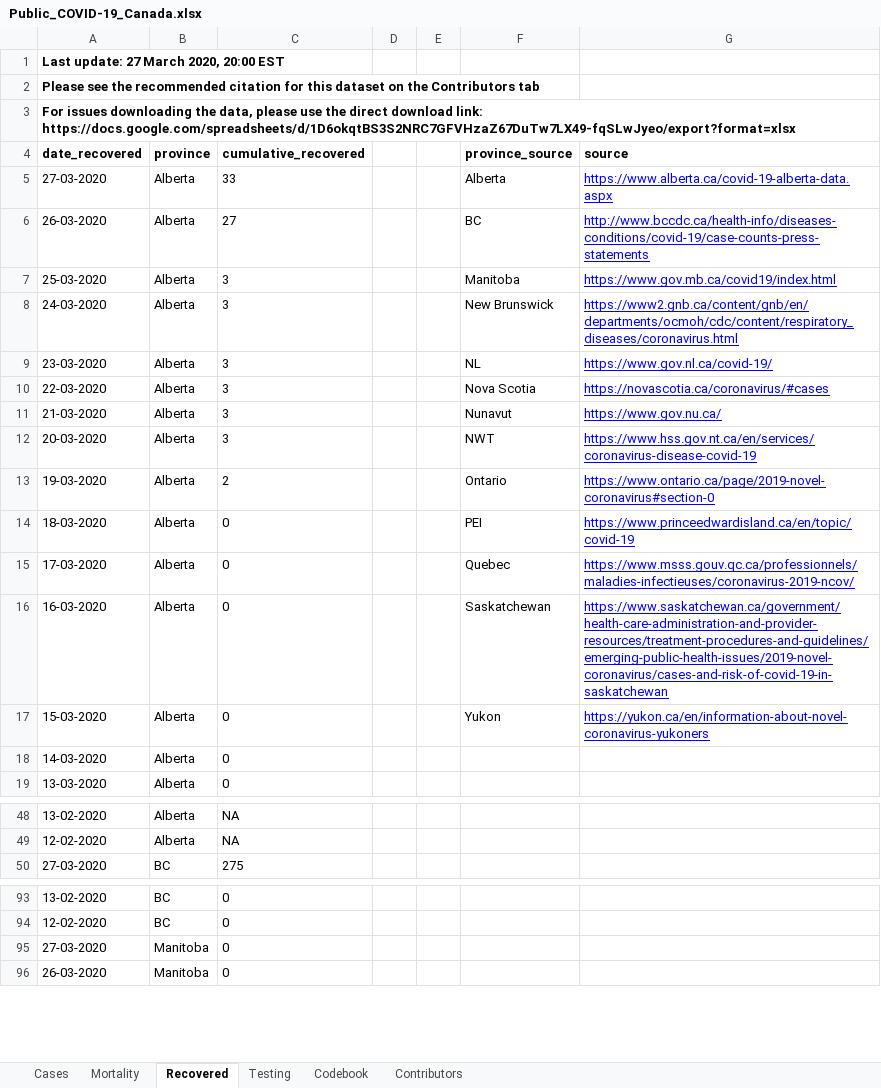
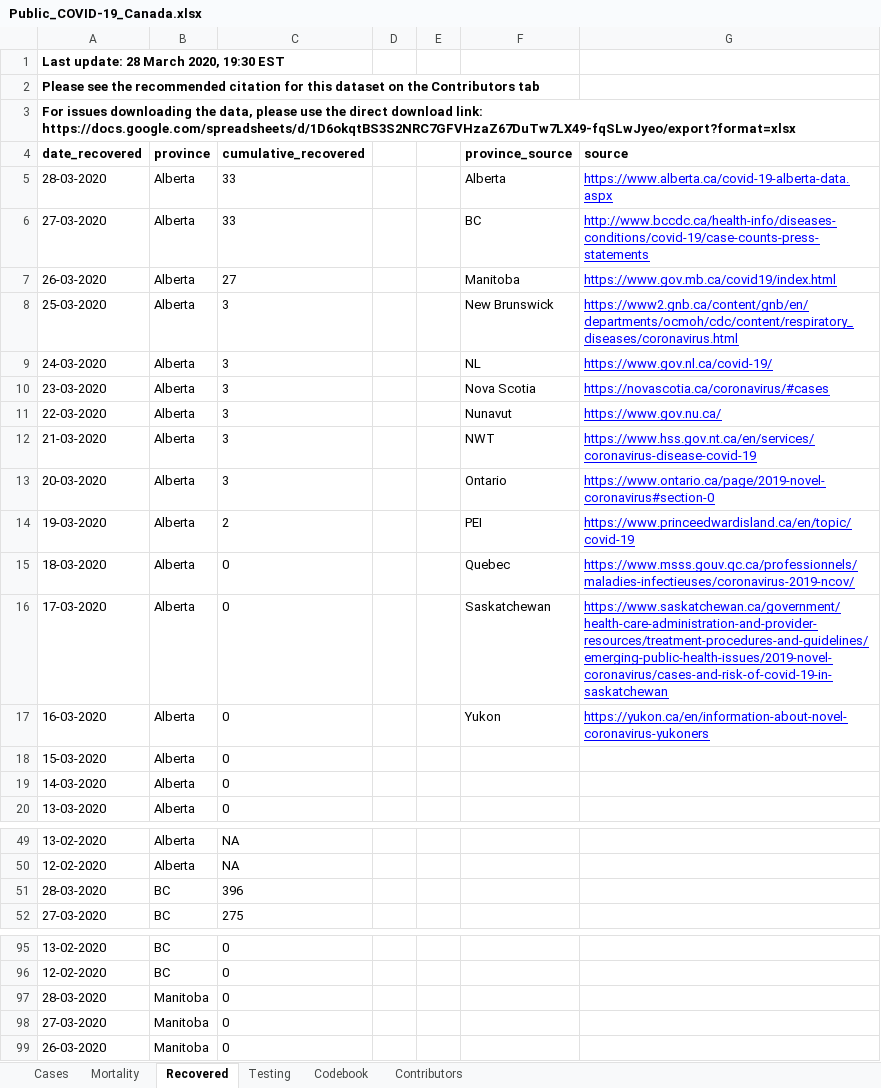
Before and after one commit to cschroe/covid19, an Excel workbook: input/Public_COVID-19_Canada.xlsx, sheet Recovered, drawn as a sheet; only a part is shown, gaps mark what is left out; values as stored, in another font and other column widths than the file's, no borders; charts and pictures not drawn; addresses are those after the commit; the diff covers the shown part only; the diff names each change by its address in the sheet, - before the commit and + after, or states it on an @@ line.

```diff
--- a/input/Public_COVID-19_Canada.xlsx (sheet Recovered)
+++ b/input/Public_COVID-19_Canada.xlsx (sheet Recovered)
-A1 (date_recovered): Last update: 27 March 2020, 20:00 EST
+A1 (date_recovered): Last update: 28 March 2020, 19:30 EST
-A5 (date_recovered): 27-03-2020
+A5 (date_recovered): 28-03-2020
-A6 (date_recovered): 26-03-2020
+A6 (date_recovered): 27-03-2020
-C6 (cumulative_recovered): 27
+C6 (cumulative_recovered): 33
-A7 (date_recovered): 25-03-2020
+A7 (date_recovered): 26-03-2020
-C7 (cumulative_recovered): 3
+C7 (cumulative_recovered): 27
-A8 (date_recovered): 24-03-2020
+A8 (date_recovered): 25-03-2020
-A9 (date_recovered): 23-03-2020
+A9 (date_recovered): 24-03-2020
-A10 (date_recovered): 22-03-2020
+A10 (date_recovered): 23-03-2020
-A11 (date_recovered): 21-03-2020
+A11 (date_recovered): 22-03-2020
-A12 (date_recovered): 20-03-2020
+A12 (date_recovered): 21-03-2020
+row 13: 20-03-2020 | Alberta | 3 |  |  | Ontario | https://www.ontario.ca/page/2019-novel-coronavirus#section-0
-F14 (province_source): Ontario
+F14 (province_source): PEI
-G14 (source): https://www.ontario.ca/page/2019-novel-coronavirus#section-0
+G14 (source): https://www.princeedwardisland.ca/en/topic/covid-19
-F15 (province_source): PEI
+F15 (province_source): Quebec
-G15 (source): https://www.princeedwardisland.ca/en/topic/covid-19
+G15 (source): https://www.msss.gouv.qc.ca/professionnels/maladies-infectieuses/coronavirus-2019-ncov/
-F16 (province_source): Quebec
+F16 (province_source): Saskatchewan
-G16 (source): https://www.msss.gouv.qc.ca/professionnels/maladies-infectieuses/coronavirus-2019-ncov/
+G16 (source): https://www.saskatchewan.ca/government/health-care-administration-and-provider-resources/treatment-procedures-and-guidelines/emerging-public-health-issues/2019-novel-coronavirus/cases-and-risk-of-covid-19-in-saskatchewan
-F17 (province_source): Saskatchewan
+F17 (province_source): Yukon
-G17 (source): https://www.saskatchewan.ca/government/health-care-administration-and-provider-resources/treatment-procedures-and-guidelines/emerging-public-health-issues/2019-novel-coronavirus/cases-and-risk-of-covid-19-in-saskatchewan
+G17 (source): https://yukon.ca/en/information-about-novel-coronavirus-yukoners
-F18 (province_source): Yukon
+F18 (province_source): (empty)
-G18 (source): https://yukon.ca/en/information-about-novel-coronavirus-yukoners
+G18 (source): (empty)
+row 51: 28-03-2020 | BC | 396
+row 97: 28-03-2020 | Manitoba | 0
```
Also changed, not shown: 10 added rows elsewhere in this sheet, sheet Cases, sheet Testing, sheet Mortality, sheet Codebook, input/raw_data_ab.xlsx, 14 other files.
